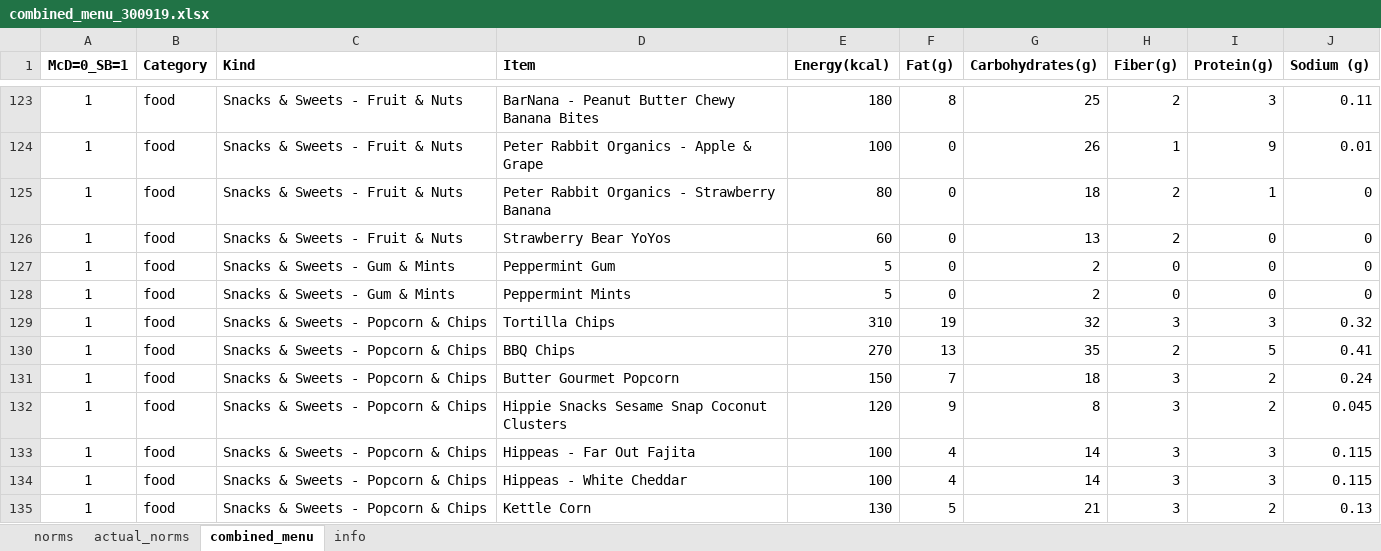
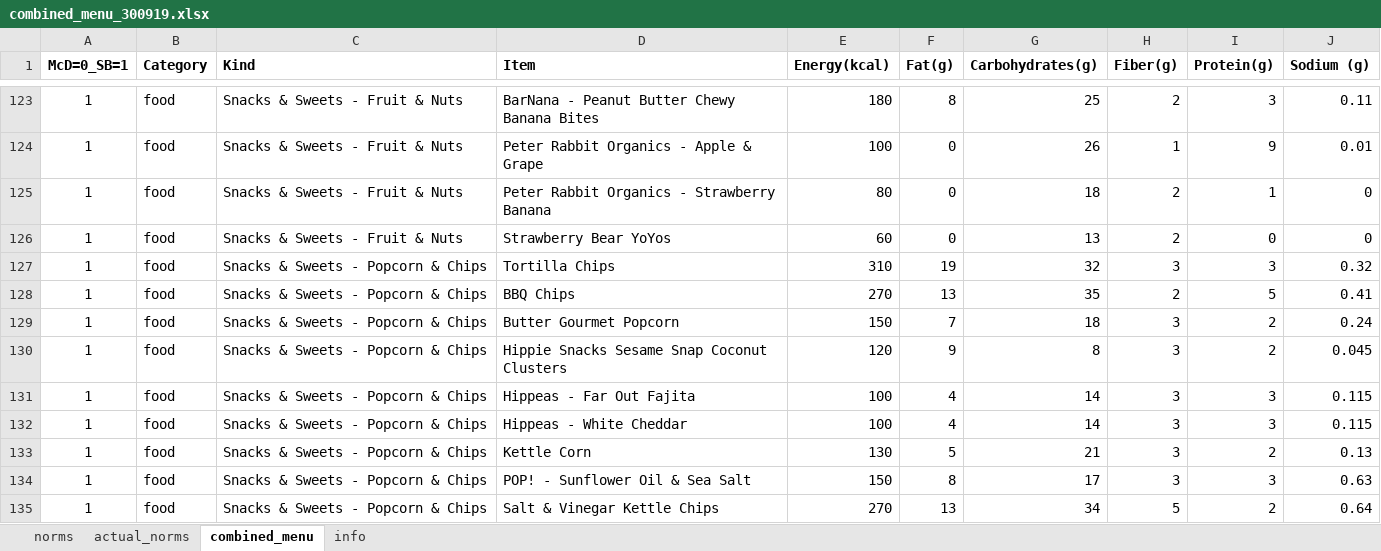
Before and after one commit to merr-src/edu_pet_projects, an Excel workbook: edu_pet_projects/combined_menu_300919.xlsx, sheet combined_menu, drawn as a sheet; only a part is shown, gaps mark what is left out; the shorter side is filled out with more unchanged rows; values as stored, in another font and other column widths than the file's, no borders; the diff names each change by its address in the sheet, - before the commit and + after, or states it on an @@ line.

Commit message:
data_case commit 2

```diff
--- a/edu_pet_projects/combined_menu_300919.xlsx (sheet combined_menu)
+++ b/edu_pet_projects/combined_menu_300919.xlsx (sheet combined_menu)
-row 127: 1 | food | Snacks & Sweets - Gum & Mints | Peppermint Gum | 5 | 0 | 2 | 0 | 0 | 0
-row 128: 1 | food | Snacks & Sweets - Gum & Mints | Peppermint Mints | 5 | 0 | 2 | 0 | 0 | 0
```
Also changed, not shown: 4 other files.
